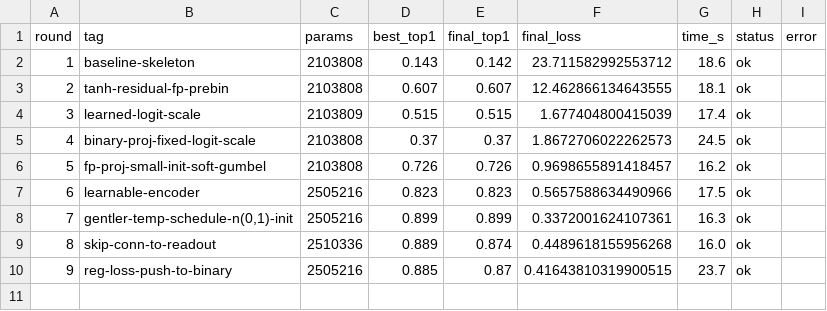
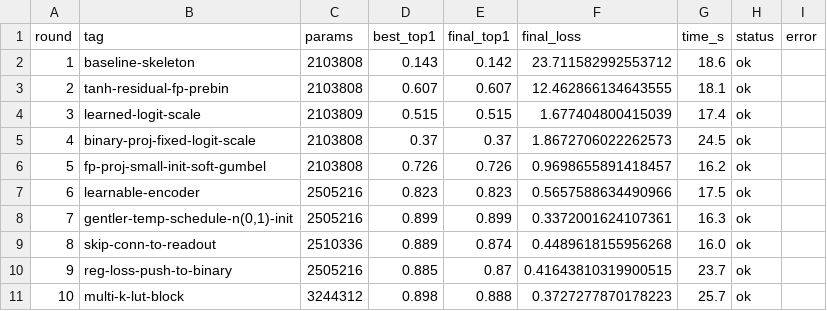
Before and after one commit to G-reen-vibe/bitforge, a CSV file: results/iterations.csv, drawn as a sheet; the diff names each change by its address in the sheet, - before the commit and + after, or states it on an @@ line.

Commit message:
Iter r10: multi-k LUT block (top1 0.898, no gain)
Added MultiKLUTBlock with parallel LUTs at k=2,3,4. No improvement over
single-k=4. The 5K MNIST subset is too small for the extra capacity to
help. Keep the option but don't use by default.

```diff
--- a/results/iterations.csv
+++ b/results/iterations.csv
+row 11: 10 | multi-k-lut-block | 3244312 | 0.898 | 0.888 | 0.3727277870178223 | 25.7 | ok
```
Also changed, not shown: 3 other files.
